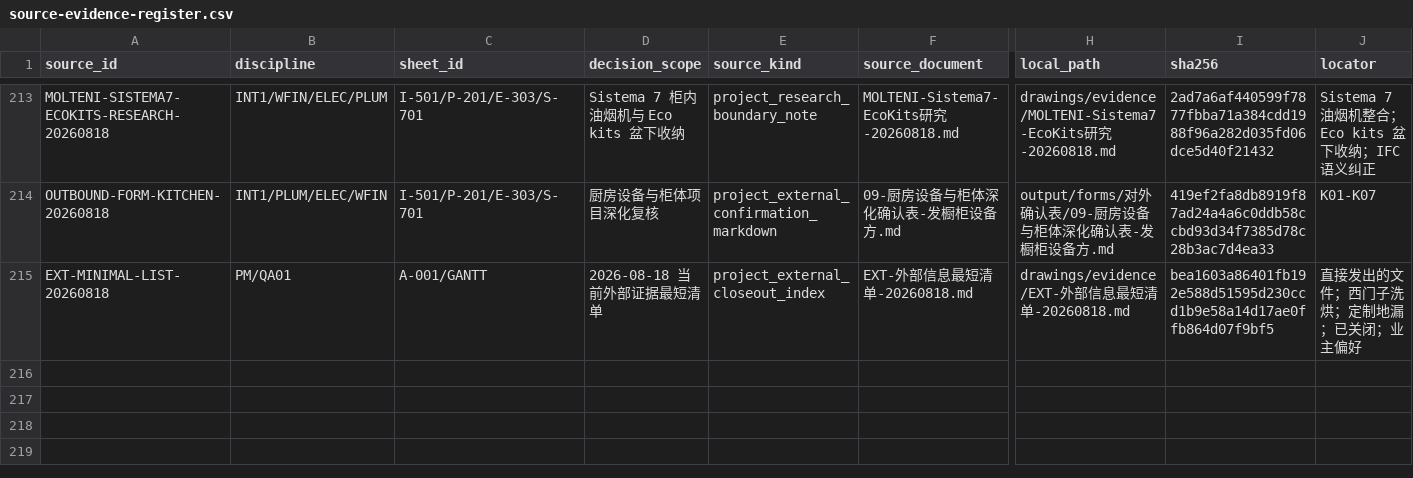
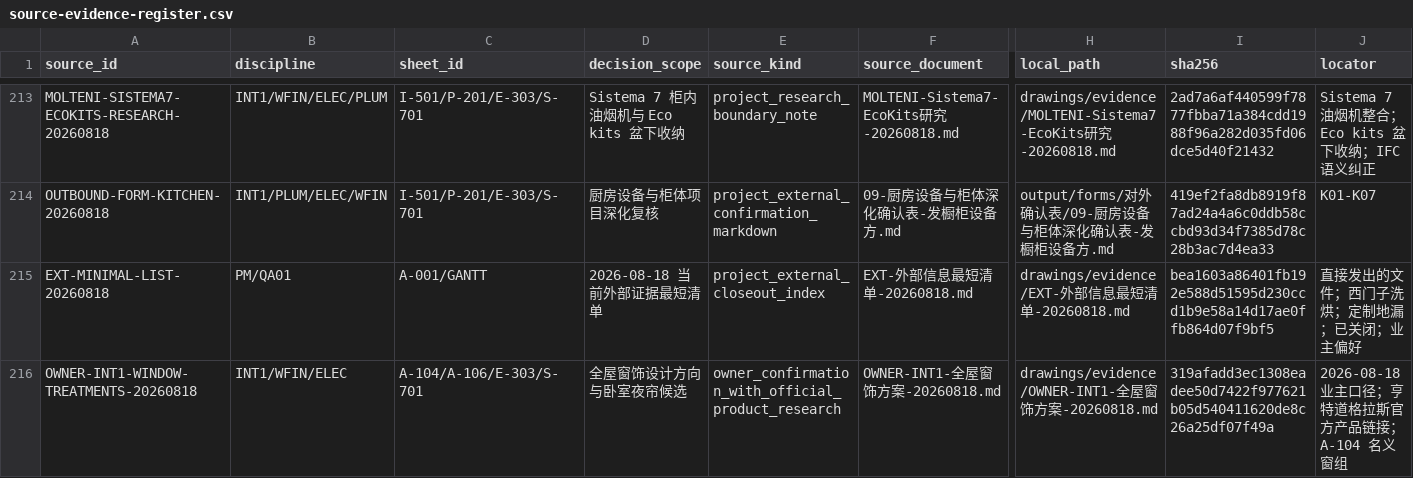
Before and after one commit to Weihan96/2504-GBTB-Yanlord-Zhuhai, a CSV file: pipeline/decisions/source-evidence-register.csv, drawn as a sheet; only a part is shown, gaps mark what is left out; rows hold the shown columns only; the diff names each change by its address in the sheet, - before the commit and + after, or states it on an @@ line.

```diff
--- a/pipeline/decisions/source-evidence-register.csv
+++ b/pipeline/decisions/source-evidence-register.csv
+row 216: OWNER-INT1-WINDOW-TREATMENTS-20260818 | INT1/WFIN/ELEC | A-104/A-106/E-303/S-701 | 全屋窗饰设计方向与卧室夜帘候选 | owner_confirmation_with_official_product_research | OWNER-INT1-全屋窗饰方案-20260818.md | drawings/evidence/OWNER-INT1-全屋窗饰方案-20260818.md | 319afadd3ec1308eadee50d7422f977621b05d540411620de8c26a25df07f49a | 2026-08-18 业主口径；亨特道格拉斯官方产品链接；A-104 名义窗组
```
Also changed, not shown: 2 other files.
